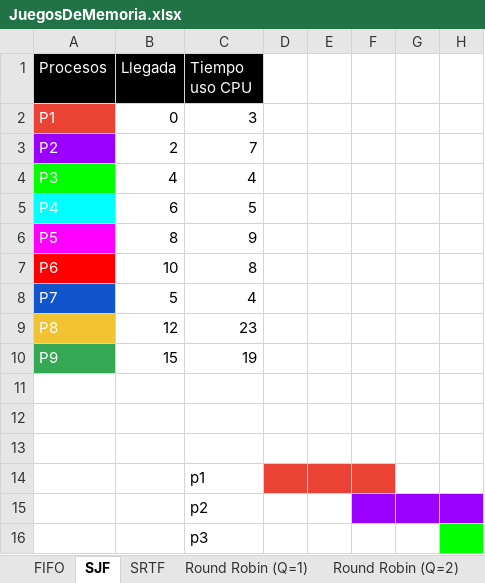
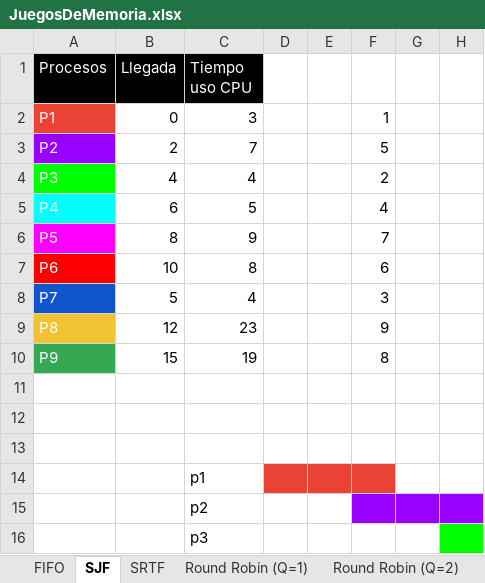
Before and after one commit to robertotorfe/camada8_roberto, an Excel workbook: Clase_11_Maquinas_Virtuales/JuegosDeMemoria.xlsx, sheet SJF, drawn as a sheet; only a part is shown; values as stored, in another font and other column widths than the file's, no borders; the diff names each change by its address in the sheet, - before the commit and + after, or states it on an @@ line.

Commit message:
Agrego actividad clase 16

```diff
--- a/Clase_11_Maquinas_Virtuales/JuegosDeMemoria.xlsx (sheet SJF)
+++ b/Clase_11_Maquinas_Virtuales/JuegosDeMemoria.xlsx (sheet SJF)
-F2: (empty)
+F2: 1
-F3: (empty)
+F3: 5
-F4: (empty)
+F4: 2
-F5: (empty)
+F5: 4
-F6: (empty)
+F6: 7
-F7: (empty)
+F7: 6
-F8: (empty)
+F8: 3
-F9: (empty)
+F9: 9
-F10: (empty)
+F10: 8
```
Also changed, not shown: 1 other file.
